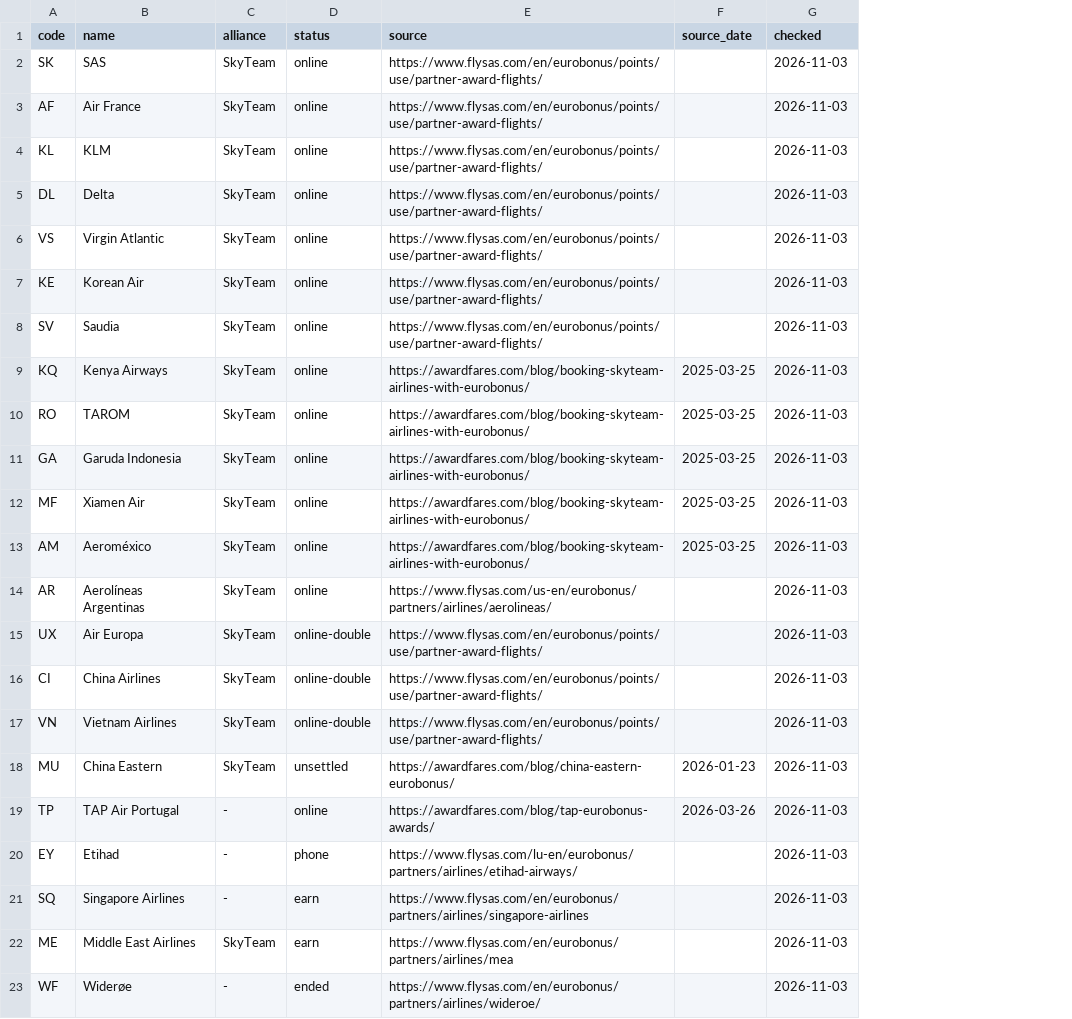
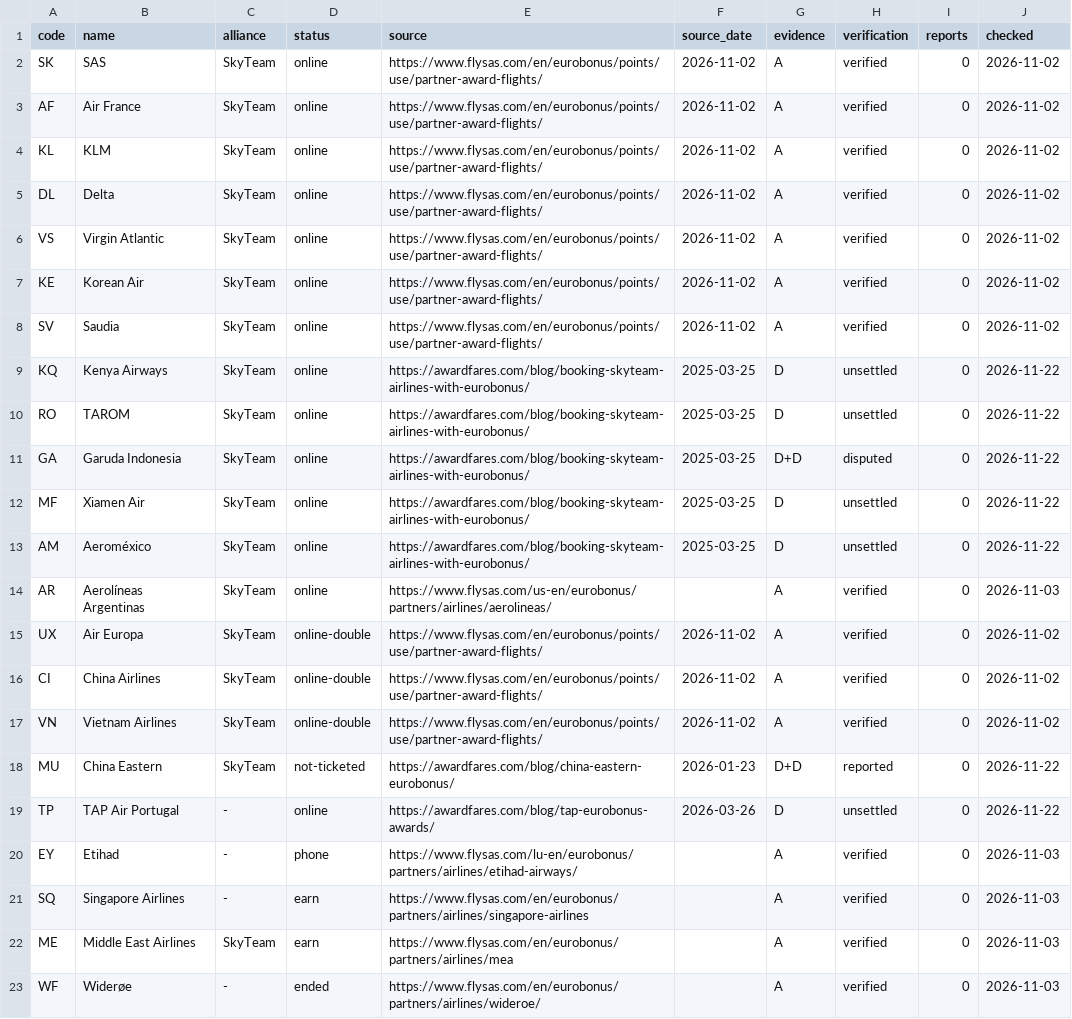
Before and after one commit to Dotflight/dotflight-award-zones, a CSV file: data/partners.csv, drawn as a sheet; addresses are those after the commit; the diff names each change by its address in the sheet, - before the commit and + after, or states it on an @@ line.

Commit message:
Evidence levels and booking reports (#3)
Co-authored-by: Dotflight <dotflight@users.noreply.github.com>

```diff
--- a/data/partners.csv
+++ b/data/partners.csv
+column G (evidence), rows 2-23: A | A | A | A | A | A | A | D | D | D+D | D | D | A | A | A | A | D+D | D | A | A | A | A
+column H (verification), rows 2-23: verified | verified | verified | verified | verified | verified | verified | unsettled | unsettled | disputed | unsettled | unsettled | verified | verified | verified | verified | reported | unsettled | verified | verified | verified | verified
+column I (reports), rows 2-23: all 0
-F2:F8 (source_date): (empty)
+F2:F8 (source_date): 2026-11-02
-J2:J8 (checked): 2026-11-03
+J2:J8 (checked): 2026-11-02
-J9:J13 (checked): 2026-11-03
+J9:J13 (checked): 2026-11-22
-F15:F17 (source_date): (empty)
+F15:F17 (source_date): 2026-11-02
-J15:J17 (checked): 2026-11-03
+J15:J17 (checked): 2026-11-02
-D18 (status): unsettled
+D18 (status): not-ticketed
-J18:J19 (checked): 2026-11-03
+J18:J19 (checked): 2026-11-22
```
Also changed, not shown: 11 other files.
